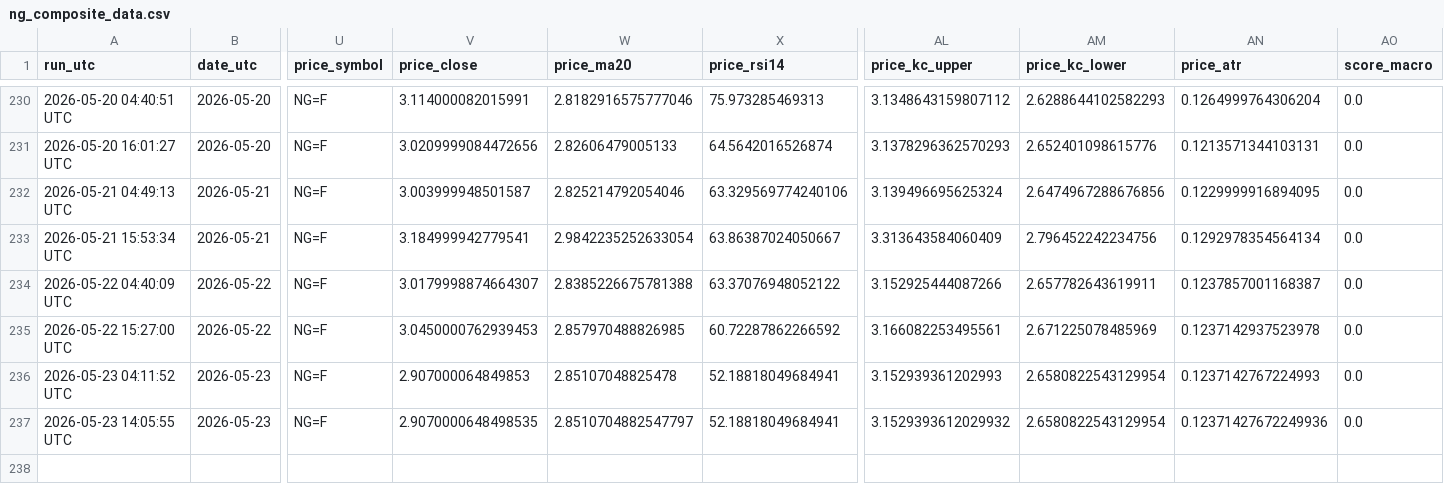
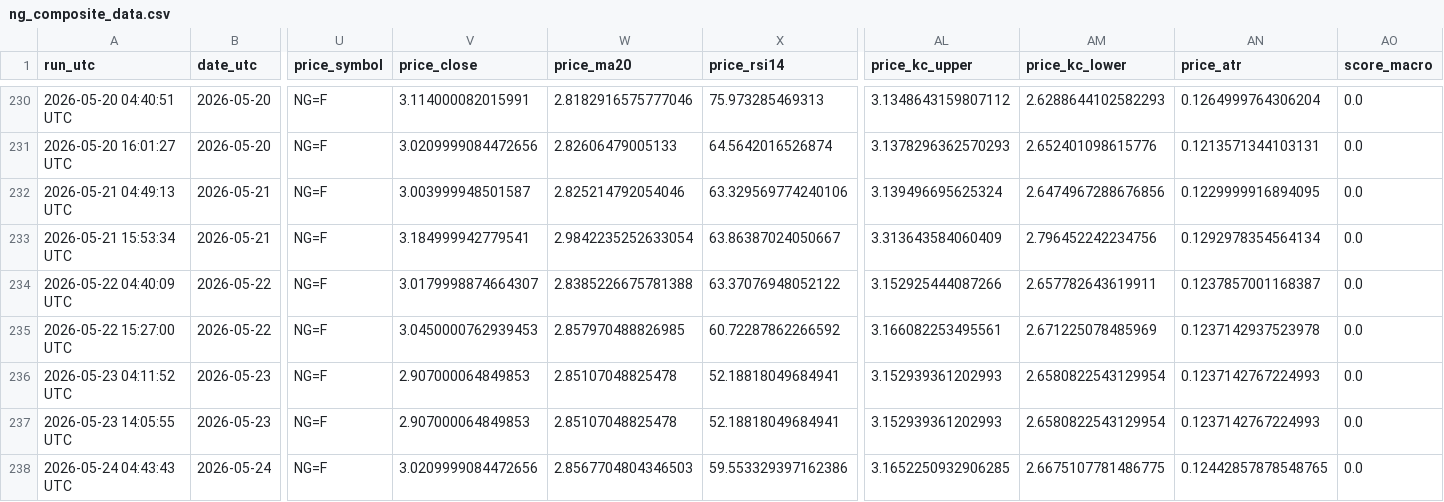
Before and after one commit to williehsu-design/ng-hdd, a CSV file: ng_composite_data.csv, drawn as a sheet; only a part is shown, gaps mark what is left out; rows hold the shown columns only; the diff names each change by its address in the sheet, - before the commit and + after, or states it on an @@ line.

```diff
--- a/ng_composite_data.csv
+++ b/ng_composite_data.csv
-V237 (price_close): 2.9070000648498535
+V237 (price_close): 2.907000064849853
-W237 (price_ma20): 2.8510704882547797
+W237 (price_ma20): 2.85107048825478
-AL237 (price_kc_upper): 3.1529393612029932
+AL237 (price_kc_upper): 3.152939361202993
-AN237 (price_atr): 0.12371427672249936
+AN237 (price_atr): 0.1237142767224993
+row 238: 2026-05-24 04:43:43 UTC | 2026-05-24 | NG=F | 3.0209999084472656 | 2.8567704804346503 | 59.553329397162386 | 3.1652250932906285 | 2.6675107781486775 | 0.12442857878548765 | 0.0
```
Also changed, not shown: 1 other file.
